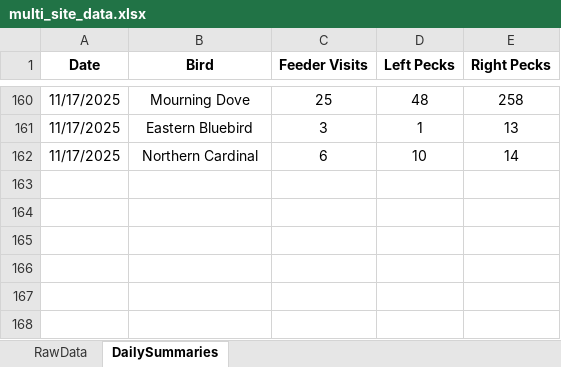
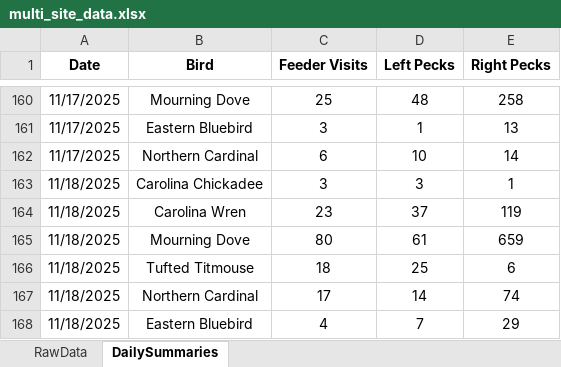
Before and after one commit to david-j-cox/backyard-ecology, an Excel workbook: data/multi_site_data.xlsx, sheet DailySummaries, drawn as a sheet; only a part is shown, gaps mark what is left out; values as stored, in another font and other column widths than the file's, no borders; the diff names each change by its address in the sheet, - before the commit and + after, or states it on an @@ line.

Commit message:
Daily dashboard update

```diff
--- a/data/multi_site_data.xlsx (sheet DailySummaries)
+++ b/data/multi_site_data.xlsx (sheet DailySummaries)
+row 163: 11/18/2025 | Carolina Chickadee | 3 | 3 | 1
+row 164: 11/18/2025 | Carolina Wren | 23 | 37 | 119
+row 165: 11/18/2025 | Mourning Dove | 80 | 61 | 659
+row 166: 11/18/2025 | Tufted Titmouse | 18 | 25 | 6
+row 167: 11/18/2025 | Northern Cardinal | 17 | 14 | 74
+row 168: 11/18/2025 | Eastern Bluebird | 4 | 7 | 29
```
Also changed, not shown: sheet RawData, 16 other files.
